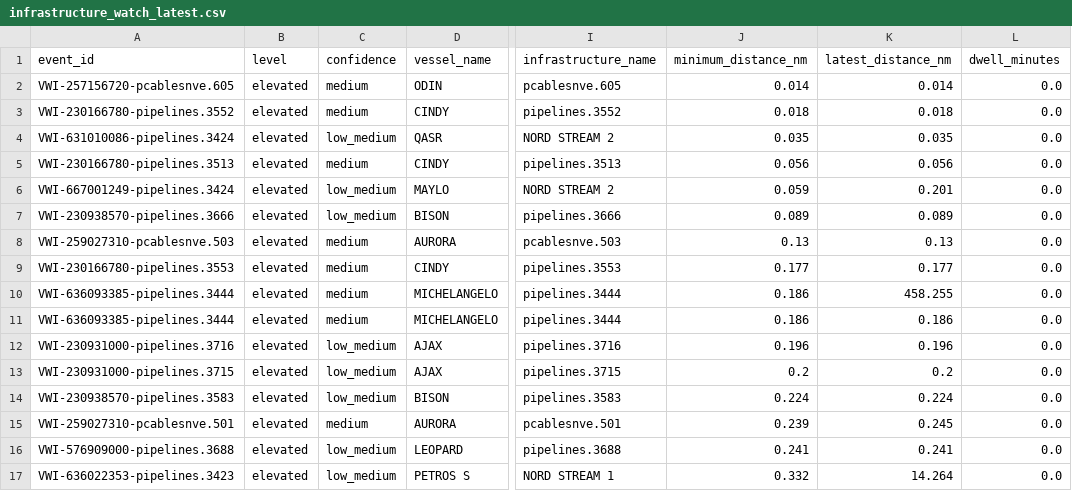
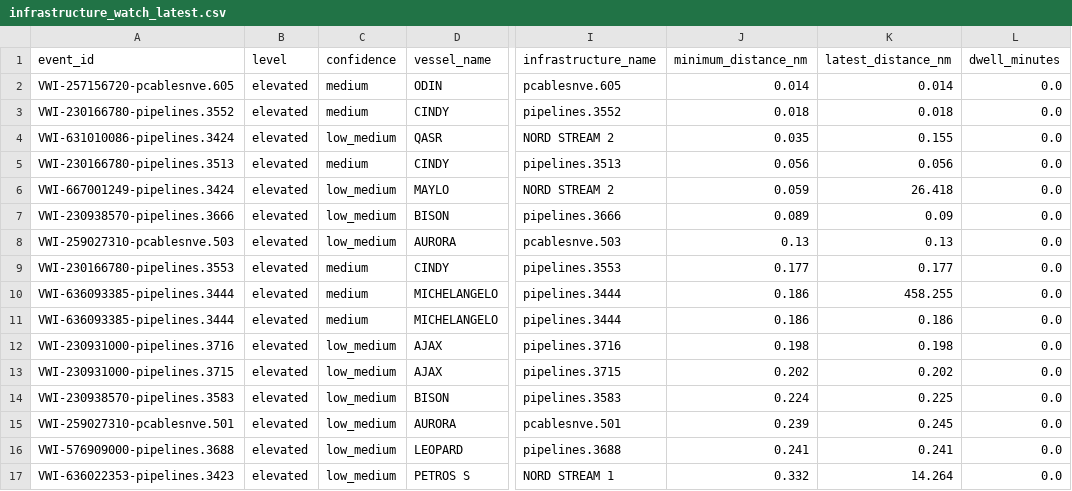
Before and after one commit to mowlsint/VoodooWhiskers, a CSV file: public/downloads/infrastructure_watch_latest.csv, drawn as a sheet; only a part is shown, gaps mark what is left out; the diff covers the shown part only; the diff names each change by its address in the sheet, - before the commit and + after, or states it on an @@ line.

```diff
--- a/public/downloads/infrastructure_watch_latest.csv
+++ b/public/downloads/infrastructure_watch_latest.csv
-K4 (latest_distance_nm): 0.035
+K4 (latest_distance_nm): 0.155
-K6 (latest_distance_nm): 0.201
+K6 (latest_distance_nm): 26.418
-K7 (latest_distance_nm): 0.089
+K7 (latest_distance_nm): 0.09
-C8 (confidence): medium
+C8 (confidence): low_medium
-J12 (minimum_distance_nm): 0.196
+J12 (minimum_distance_nm): 0.198
-K12 (latest_distance_nm): 0.196
+K12 (latest_distance_nm): 0.198
-J13 (minimum_distance_nm): 0.2
+J13 (minimum_distance_nm): 0.202
-K13 (latest_distance_nm): 0.2
+K13 (latest_distance_nm): 0.202
-K14 (latest_distance_nm): 0.224
+K14 (latest_distance_nm): 0.225
-C15 (confidence): medium
+C15 (confidence): low_medium
```
Also changed, not shown: 2 added rows, 1 removed row and 25 edited cells elsewhere in this file, public/downloads/voi_list_latest.csv, 24 other files.
